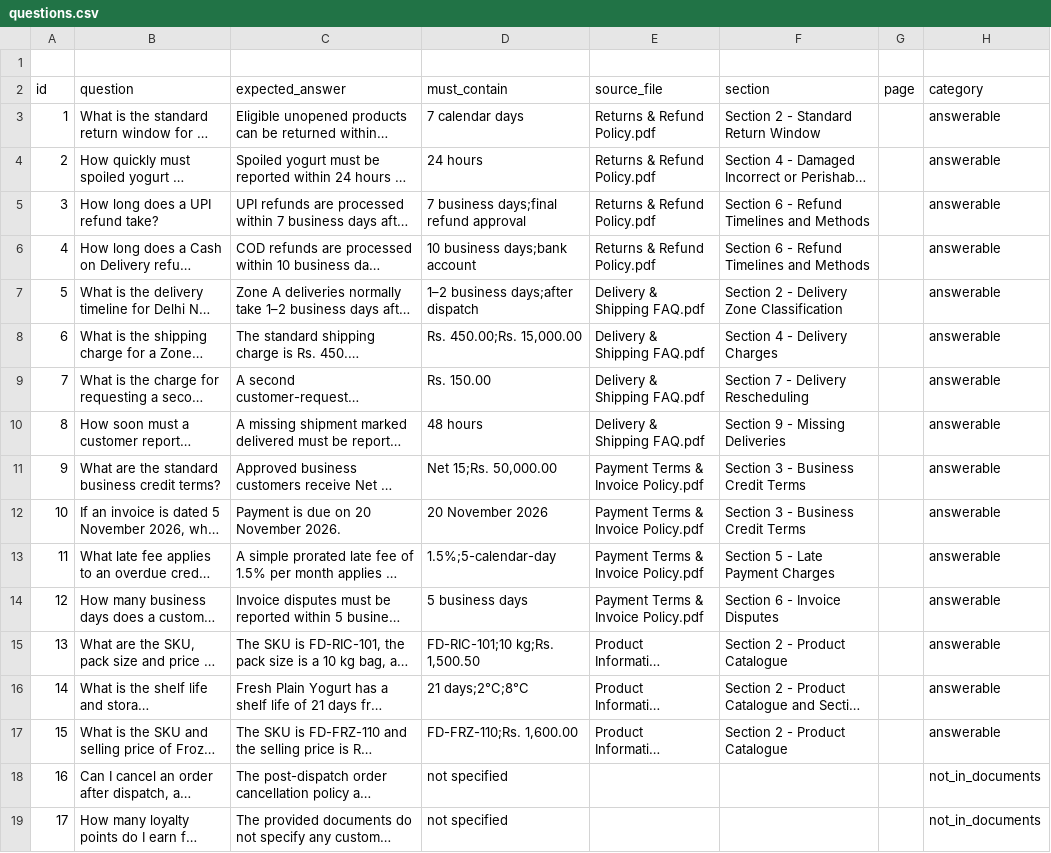
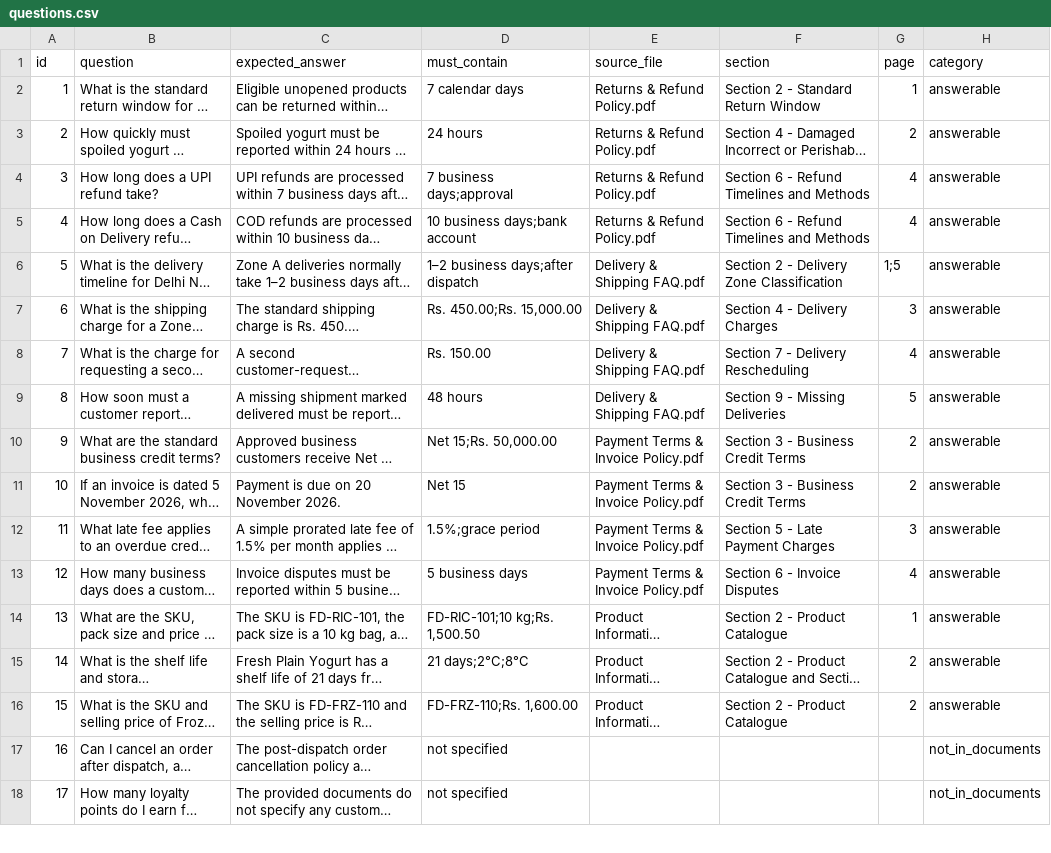
Before and after one commit to HarshitTeotia/AI-Powered-Document-Intelligence-RAG-Assistant, a CSV file: eval/questions.csv, drawn as a sheet; only a part is shown; long unchanged cells end in …; removed rows and columns are numbered as before the commit, all else as after; the diff names each change by its address in the sheet, - before the commit and + after, or states it on an @@ line.

Commit message:
add evaluation question set

```diff
--- a/eval/questions.csv
+++ b/eval/questions.csv
-row 1: (empty)
-G2 (page): (empty)
+G2 (page): 1
-G3 (page): (empty)
+G3 (page): 2
-D4 (must_contain): 7 business days;final refund approval
+D4 (must_contain): 7 business days;approval
-G4:G5 (page): (empty)
+G4:G5 (page): 4
-G6 (page): (empty)
+G6 (page): 1;5
-G7 (page): (empty)
+G7 (page): 3
-G8 (page): (empty)
+G8 (page): 4
-G9 (page): (empty)
+G9 (page): 5
-G10:G11 (page): (empty)
+G10:G11 (page): 2
-D11 (must_contain): 20 November 2026
+D11 (must_contain): Net 15
-D12 (must_contain): 1.5%;5-calendar-day
+D12 (must_contain): 1.5%;grace period
-G12 (page): (empty)
+G12 (page): 3
-G13 (page): (empty)
+G13 (page): 4
-G14 (page): (empty)
+G14 (page): 1
-G15:G16 (page): (empty)
+G15:G16 (page): 2
```
